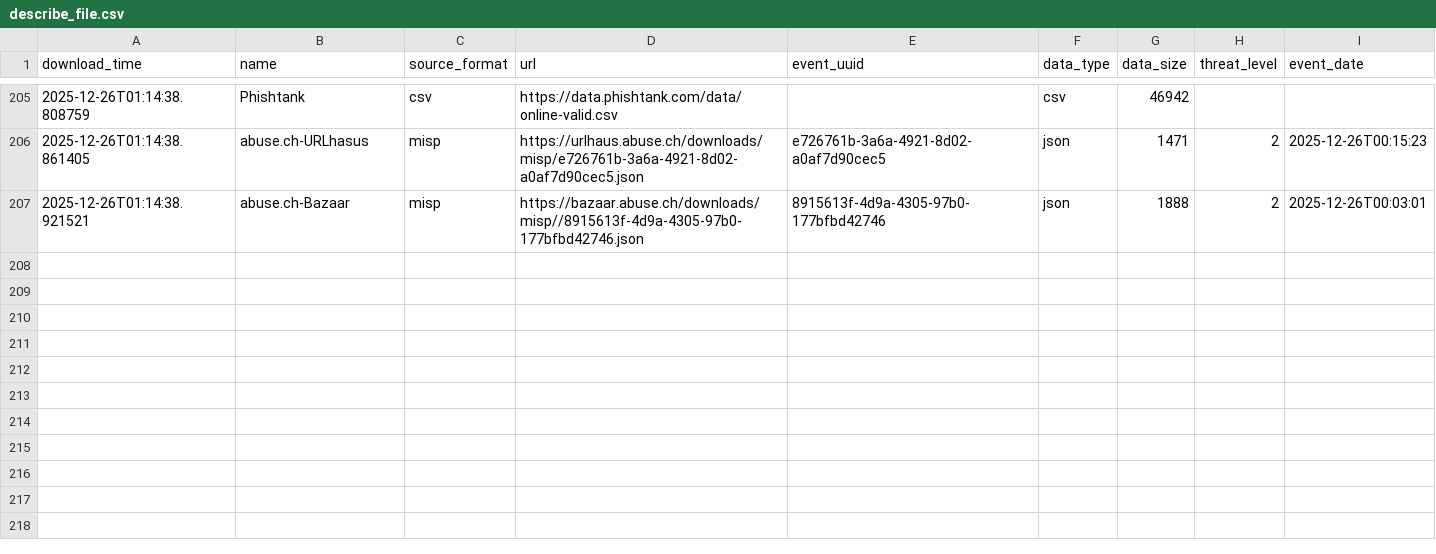
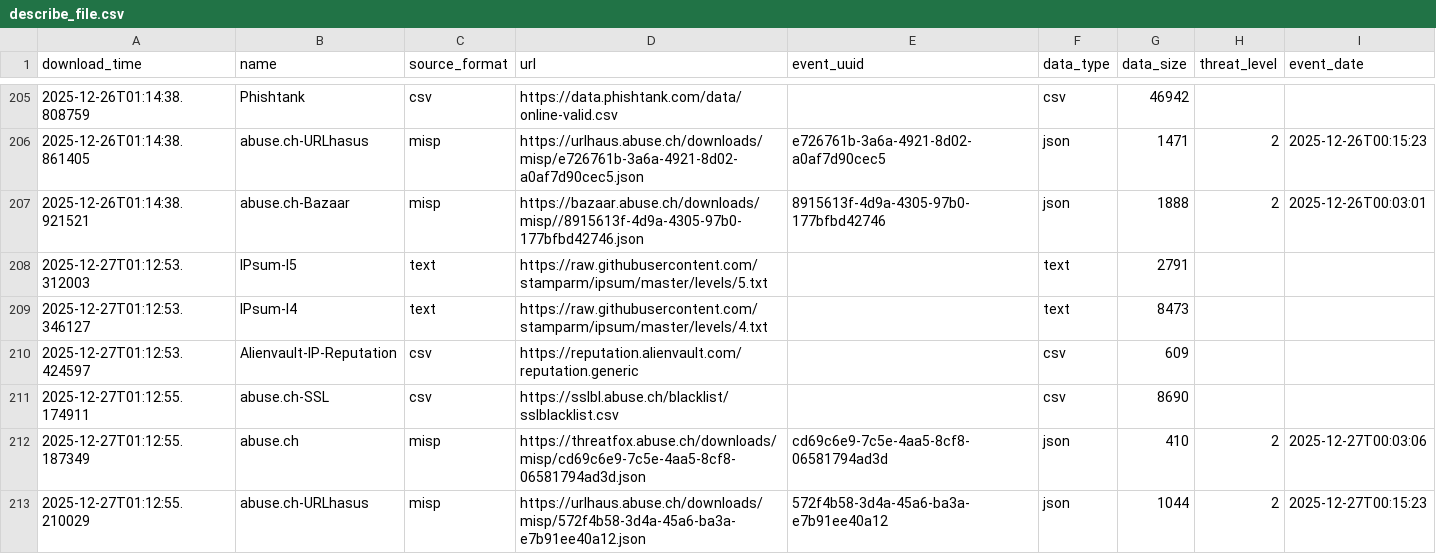
Before and after one commit to vuln000/FinalThreatFeed, a CSV file: output/describe_file.csv, drawn as a sheet; only a part is shown, gaps mark what is left out.

```diff
--- a/output/describe_file.csv
+++ b/output/describe_file.csv
@@ -207 +207,7 @@ download_time,name,source_format,url,event_uuid,data_type,data_size,threat_level
 2025-12-26T01:14:38.921521,abuse.ch-Bazaar,misp,https://bazaar.abuse.ch/downloads/misp//8915613f-4d9a-4305-97b0-177bfbd42746.json,8915613f-4d9a-4305-97b0-177bfbd42746,json,1888,2,2025-12-26T00:03:01
+2025-12-27T01:12:53.312003,IPsum-l5,text,https://raw.githubusercontent.com/stamparm/ipsum/master/levels/5.txt,,text,2791,,
+2025-12-27T01:12:53.346127,IPsum-l4,text,https://raw.githubusercontent.com/stamparm/ipsum/master/levels/4.txt,,text,8473,,
+2025-12-27T01:12:53.424597,Alienvault-IP-Reputation,csv,https://reputation.alienvault.com/reputation.generic,,csv,609,,
+2025-12-27T01:12:55.174911,abuse.ch-SSL,csv,https://sslbl.abuse.ch/blacklist/sslblacklist.csv,,csv,8690,,
+2025-12-27T01:12:55.187349,abuse.ch,misp,https://threatfox.abuse.ch/downloads/misp/cd69c6e9-7c5e-4aa5-8cf8-06581794ad3d.json,cd69c6e9-7c5e-4aa5-8cf8-06581794ad3d,json,410,2,2025-12-27T00:03:06
+2025-12-27T01:12:55.210029,abuse.ch-URLhasus,misp,https://urlhaus.abuse.ch/downloads/misp/572f4b58-3d4a-45a6-ba3a-e7b91ee40a12.json,572f4b58-3d4a-45a6-ba3a-e7b91ee40a12,json,1044,2,2025-12-27T00:15:23
```
Also changed, not shown: 1 other file.
